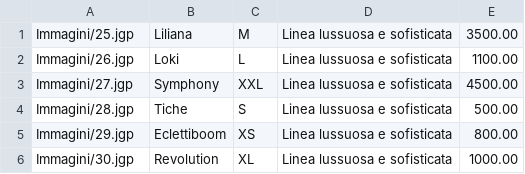
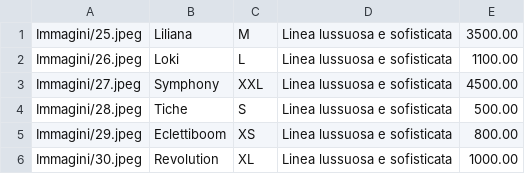
Before and after one commit to ChiaraDeMattia/Capolavoro, a CSV file: FileCSV_Dress5.csv, drawn as a sheet.

Commit message:
Update FileCSV_Dress5.csv

```diff
--- a/FileCSV_Dress5.csv
+++ b/FileCSV_Dress5.csv
@@ -1,6 +1,6 @@
-"Immagini/25.jgp","Liliana","M","Linea lussuosa e sofisticata","3500.00"
-"Immagini/26.jgp","Loki","L","Linea lussuosa e sofisticata","1100.00"
-"Immagini/27.jgp","Symphony","XXL","Linea lussuosa e sofisticata","4500.00"
-"Immagini/28.jgp","Tiche","S","Linea lussuosa e sofisticata","500.00"
-"Immagini/29.jgp","Eclettiboom","XS","Linea lussuosa e sofisticata","800.00"
-"Immagini/30.jgp","Revolution","XL","Linea lussuosa e sofisticata","1000.00"
+"Immagini/25.jpeg","Liliana","M","Linea lussuosa e sofisticata","3500.00"
+"Immagini/26.jpeg","Loki","L","Linea lussuosa e sofisticata","1100.00"
+"Immagini/27.jpeg","Symphony","XXL","Linea lussuosa e sofisticata","4500.00"
+"Immagini/28.jpeg","Tiche","S","Linea lussuosa e sofisticata","500.00"
+"Immagini/29.jpeg","Eclettiboom","XS","Linea lussuosa e sofisticata","800.00"
+"Immagini/30.jpeg","Revolution","XL","Linea lussuosa e sofisticata","1000.00"
```
